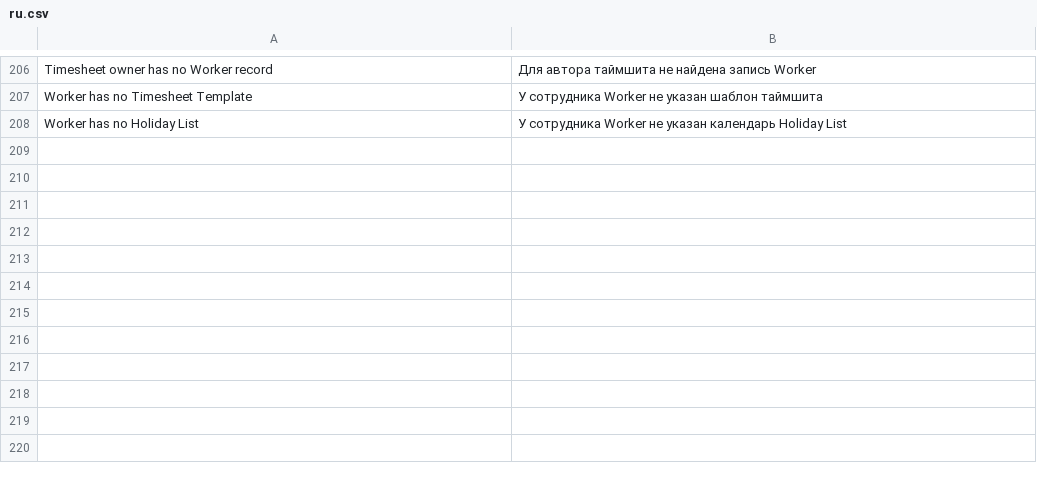
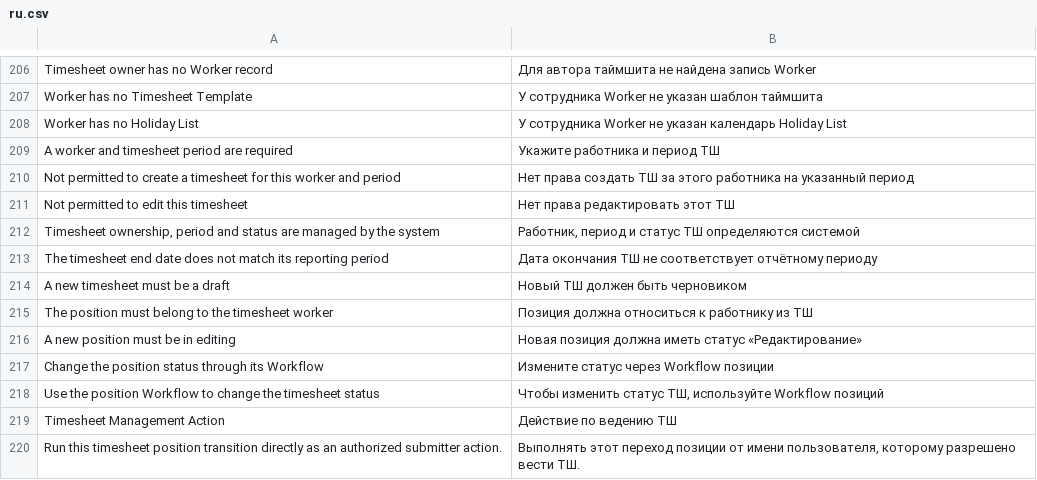
Before and after one commit to Dinext-pro/dinext-timesheets, a CSV file: dinext_timesheets/translations/ru.csv, drawn as a sheet; only a part is shown, gaps mark what is left out; the diff names each change by its address in the sheet, - before the commit and + after, or states it on an @@ line.

Commit message:
Authorize team leads through timesheet position workflow

```diff
--- a/dinext_timesheets/translations/ru.csv
+++ b/dinext_timesheets/translations/ru.csv
+row 209: A worker and timesheet period are required | Укажите работника и период ТШ
+row 210: Not permitted to create a timesheet for this worker and period | Нет права создать ТШ за этого работника на указанный период
+row 211: Not permitted to edit this timesheet | Нет права редактировать этот ТШ
+row 212: Timesheet ownership, period and status are managed by the system | Работник, период и статус ТШ определяются системой
+row 213: The timesheet end date does not match its reporting period | Дата окончания ТШ не соответствует отчётному периоду
+row 214: A new timesheet must be a draft | Новый ТШ должен быть черновиком
+row 215: The position must belong to the timesheet worker | Позиция должна относиться к работнику из ТШ
+row 216: A new position must be in editing | Новая позиция должна иметь статус «Редактирование»
+row 217: Change the position status through its Workflow | Измените статус через Workflow позиции
+row 218: Use the position Workflow to change the timesheet status | Чтобы изменить статус ТШ, используйте Workflow позиций
+row 219: Timesheet Management Action | Действие по ведению ТШ
+row 220: Run this timesheet position transition directly as an authorized submitter action. | Выполнять этот переход позиции от имени пользователя, которому разрешено вести ТШ.
```
Also changed, not shown: 27 other files.
